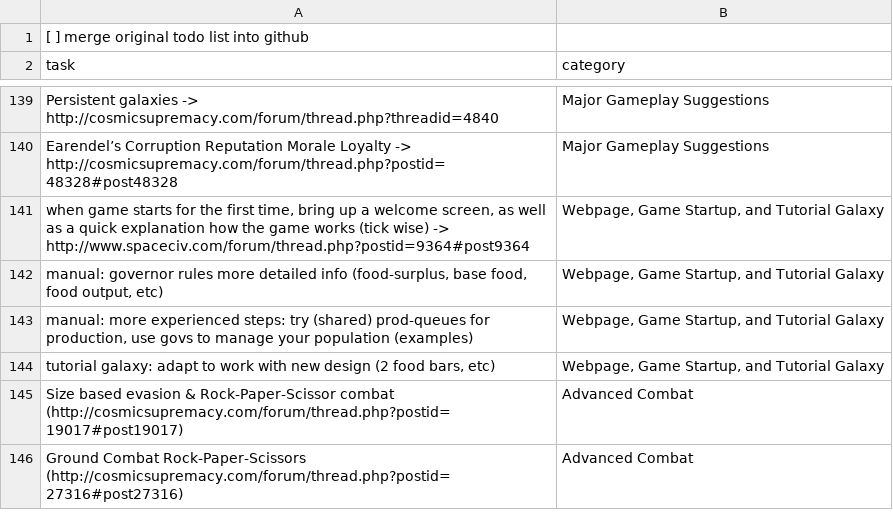
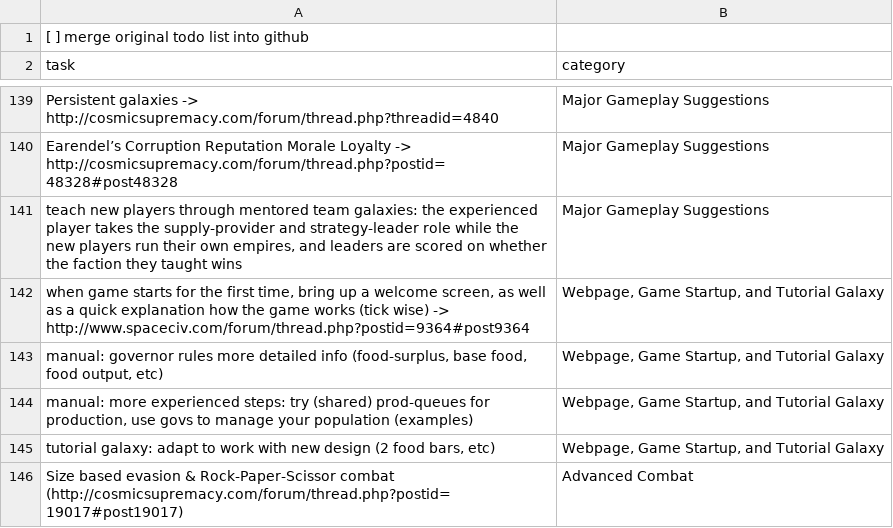
Before and after one commit to rsfutch77/Cosmic-Supremacy-Resurgence, a CSV file: cosmic_supremacy_original_todo.csv, drawn as a sheet; only a part is shown, gaps mark what is left out; the shorter side is filled out with more unchanged rows; the diff names each change by its address in the sheet, - before the commit and + after, or states it on an @@ line.

Commit message:
todo update

```diff
--- a/cosmic_supremacy_original_todo.csv
+++ b/cosmic_supremacy_original_todo.csv
+row 141: teach new players through mentored team galaxies: the experienced player takes the supply-provider and strategy-leader role while the new players run their own empires, and leaders are scored on whether the faction they taught wins | Major Gameplay Suggestions
```
